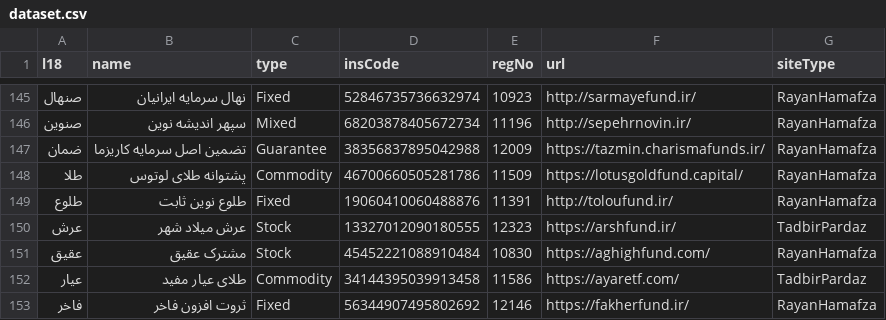
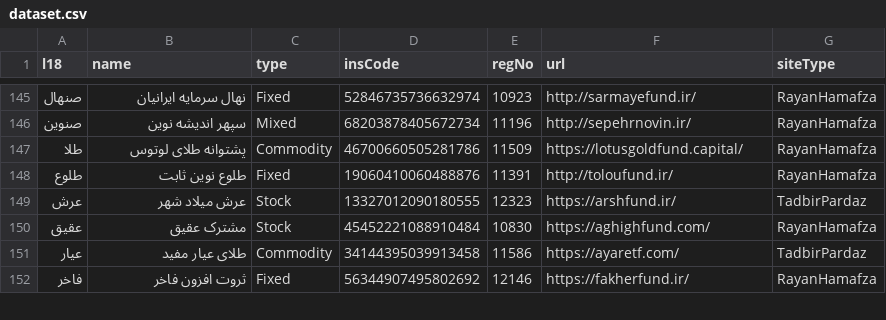
Before and after one commit to 5j9/iranetf, a CSV file: iranetf/dataset.csv, drawn as a sheet; only a part is shown, gaps mark what is left out; the diff names each change by its address in the sheet, - before the commit and + after, or states it on an @@ line.

Commit message:
rm tazmin from dataset
it has issues
#71

```diff
--- a/iranetf/dataset.csv
+++ b/iranetf/dataset.csv
-row 147: ضمان | تضمین اصل سرمایه کاریزما | Guarantee | 38356837895042988 | 12009 | https://tazmin.charismafunds.ir/ | RayanHamafza
```
